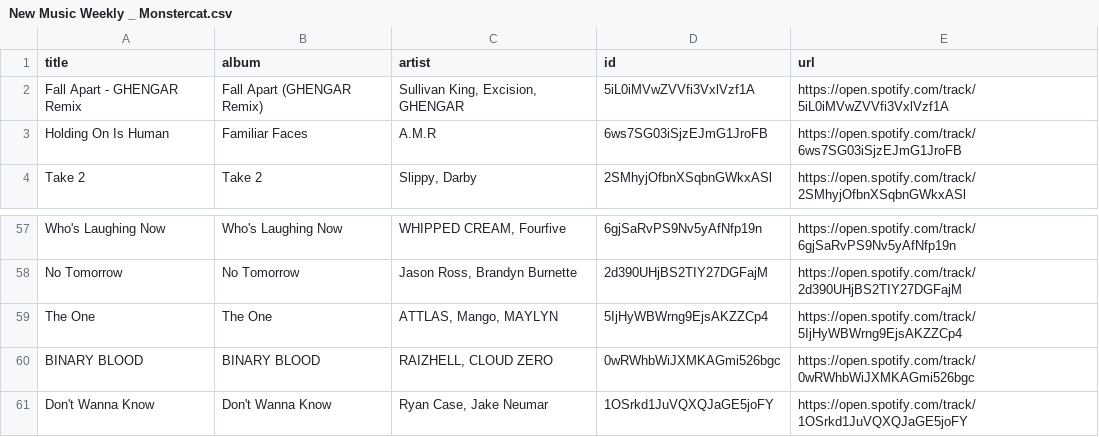
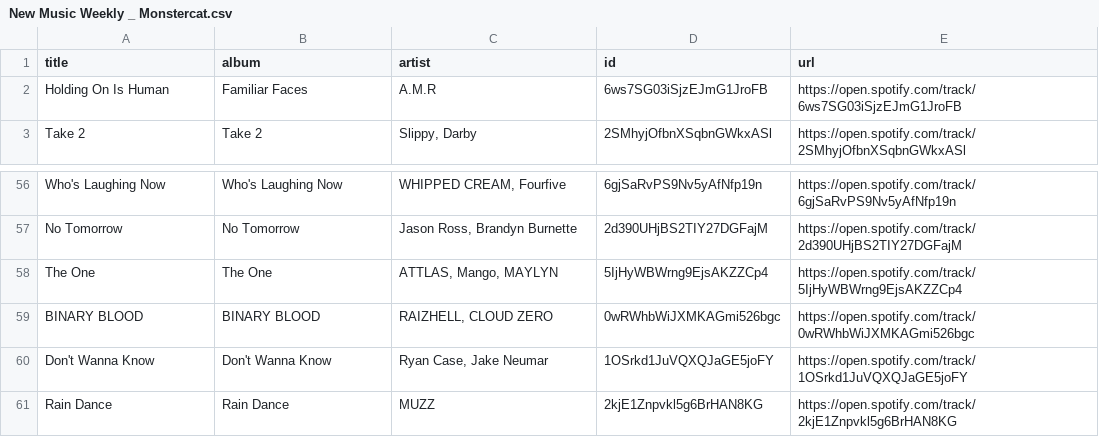
Before and after one commit to unex/dews_beats, a CSV file: playlists/New Music Weekly _ Monstercat.csv, drawn as a sheet; only a part is shown, gaps mark what is left out.

```diff
--- a/playlists/New Music Weekly _ Monstercat.csv
+++ b/playlists/New Music Weekly _ Monstercat.csv
@@ -1,3 +1,2 @@
 title,album,artist,id,url
-Fall Apart - GHENGAR Remix,Fall Apart (GHENGAR Remix),"Sullivan King, Excision, GHENGAR",5iL0iMVwZVVfi3VxlVzf1A,https://open.spotify.com/track/5iL0iMVwZVVfi3VxlVzf1A
 Holding On Is Human,Familiar Faces,A.M.R,6ws7SG03iSjzEJmG1JroFB,https://open.spotify.com/track/6ws7SG03iSjzEJmG1JroFB
@@ -61 +60,2 @@ BINARY BLOOD,BINARY BLOOD,"RAIZHELL, CLOUD ZERO",0wRWhbWiJXMKAGmi526bgc,https://
 Don't Wanna Know,Don't Wanna Know,"Ryan Case, Jake Neumar",1OSrkd1JuVQXQJaGE5joFY,https://open.spotify.com/track/1OSrkd1JuVQXQJaGE5joFY
+Rain Dance,Rain Dance,MUZZ,2kjE1Znpvkl5g6BrHAN8KG,https://open.spotify.com/track/2kjE1Znpvkl5g6BrHAN8KG
```
Also changed, not shown: playlists/Chill Tracks.csv, playlists/Dance Classics.csv, 5 other files.
